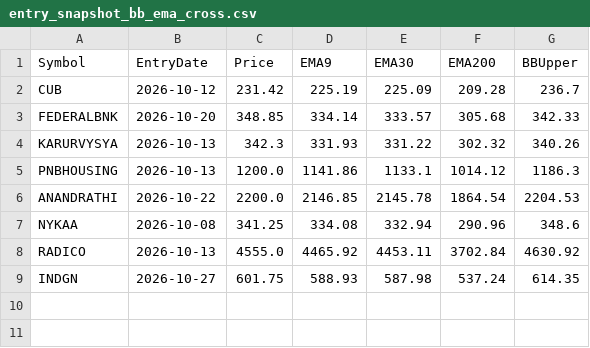
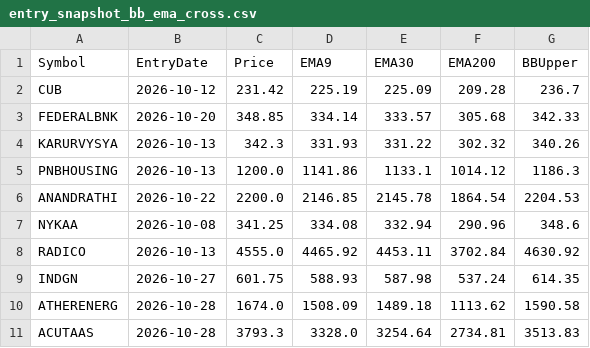
Before and after one commit to finnyrajmann/nse-bb_ema_cross, a CSV file: data/entry_snapshot_bb_ema_cross.csv, drawn as a sheet.

Commit message:
Auto-update — 2026-10-27

```diff
--- a/data/entry_snapshot_bb_ema_cross.csv
+++ b/data/entry_snapshot_bb_ema_cross.csv
@@ -9 +9,3 @@ RADICO,2026-10-13,4555.0,4465.92,4453.11,3702.84,4630.92
 INDGN,2026-10-27,601.75,588.93,587.98,537.24,614.35
+ATHERENERG,2026-10-28,1674.0,1508.09,1489.18,1113.62,1590.58
+ACUTAAS,2026-10-28,3793.3,3328.0,3254.64,2734.81,3513.83
```
